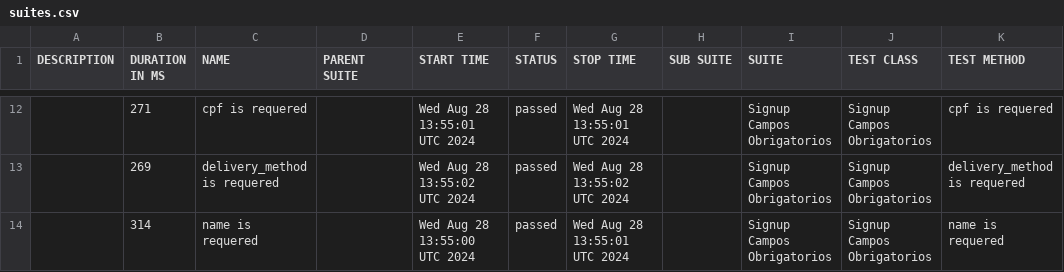
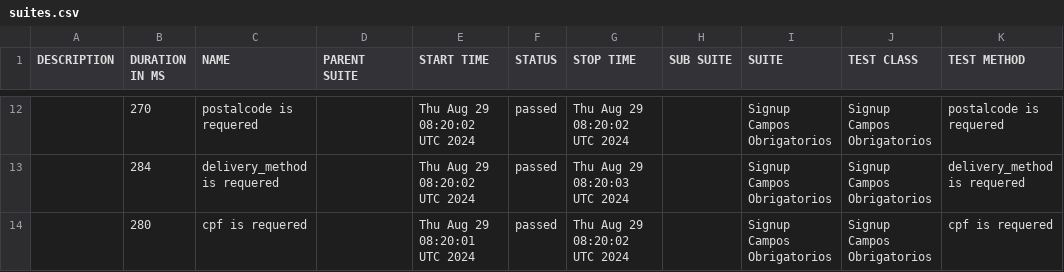
Before and after one commit to DiegoBBarbosa09/buger-eats-cypress, a CSV file: data/suites.csv, drawn as a sheet; only a part is shown, gaps mark what is left out; the diff covers the shown part only.

```diff
--- a/data/suites.csv
+++ b/data/suites.csv
@@ -12,3 +12,3 @@
-"","271","cpf is requered","","Wed Aug 28 13:55:01 UTC 2024","passed","Wed Aug 28 13:55:01 UTC 2024","","Signup Campos Obrigatorios","Signup Campos Obrigatorios","cpf is requered"
-"","269","delivery_method is requered","","Wed Aug 28 13:55:02 UTC 2024","passed","Wed Aug 28 13:55:02 UTC 2024","","Signup Campos Obrigatorios","Signup Campos Obrigatorios","delivery_method is requered"
-"","314","name is requered","","Wed Aug 28 13:55:00 UTC 2024","passed","Wed Aug 28 13:55:01 UTC 2024","","Signup Campos Obrigatorios","Signup Campos Obrigatorios","name is requered"
+"","270","postalcode is requered","","Thu Aug 29 08:20:02 UTC 2024","passed","Thu Aug 29 08:20:02 UTC 2024","","Signup Campos Obrigatorios","Signup Campos Obrigatorios","postalcode is requered"
+"","284","delivery_method is requered","","Thu Aug 29 08:20:02 UTC 2024","passed","Thu Aug 29 08:20:03 UTC 2024","","Signup Campos Obrigatorios","Signup Campos Obrigatorios","delivery_method is requered"
+"","280","cpf is requered","","Thu Aug 29 08:20:01 UTC 2024","passed","Thu Aug 29 08:20:02 UTC 2024","","Signup Campos Obrigatorios","Signup Campos Obrigatorios","cpf is requered"
```
Also changed, not shown: 4 added rows, 4 removed rows and 22 edited cells elsewhere in this file, 40 other files.
